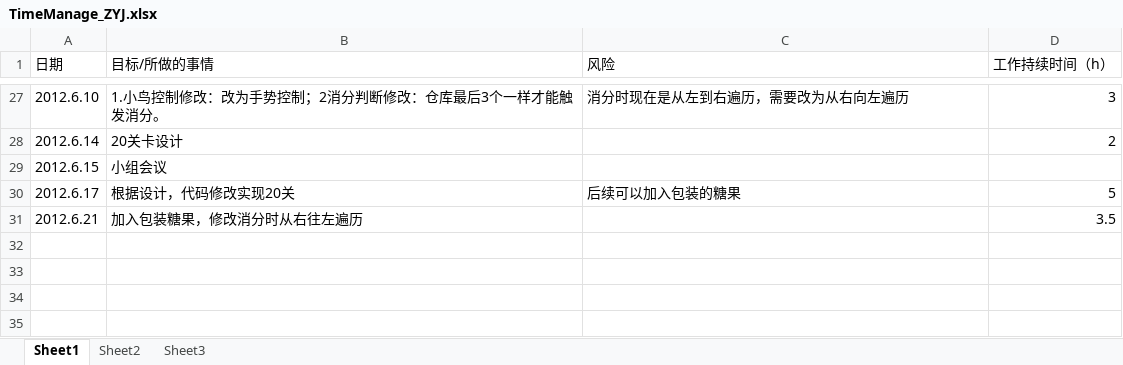
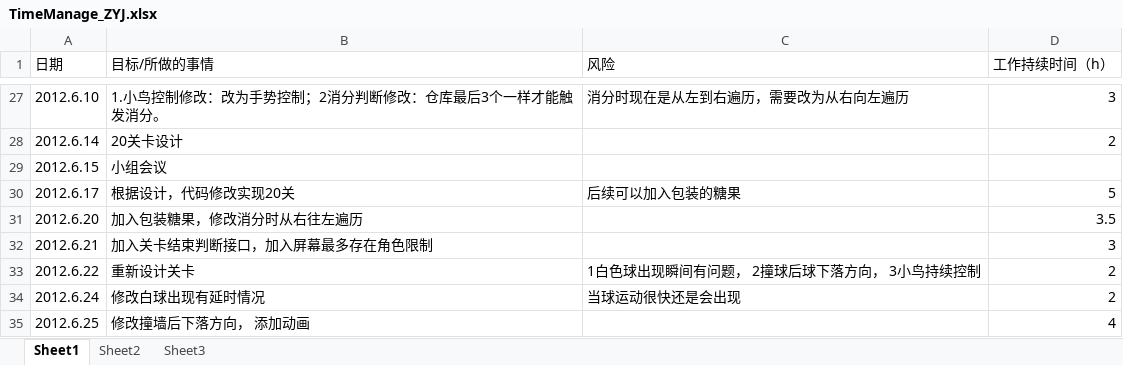
Before and after one commit to buptiosdev/IOSBALL, an Excel workbook: documents/timeManage/TimeManage_ZYJ.xlsx, sheet Sheet1, drawn as a sheet; only a part is shown, gaps mark what is left out; values as stored, in another font and other column widths than the file's, no borders; the diff names each change by its address in the sheet, - before the commit and + after, or states it on an @@ line.

```diff
--- a/documents/timeManage/TimeManage_ZYJ.xlsx (sheet Sheet1)
+++ b/documents/timeManage/TimeManage_ZYJ.xlsx (sheet Sheet1)
-A31 (日期): 2012.6.21
+A31 (日期): 2012.6.20
+row 32: 2012.6.21 | 加入关卡结束判断接口，加入屏幕最多存在角色限制 |  | 3
+row 33: 2012.6.22 | 重新设计关卡 | 1白色球出现瞬间有问题， 2撞球后球下落方向， 3小鸟持续控制 | 2
+row 34: 2012.6.24 | 修改白球出现有延时情况 | 当球运动很快还是会出现 | 2
+row 35: 2012.6.25 | 修改撞墙后下落方向， 添加动画 |  | 4
```
Also changed, not shown: 3 other files.
